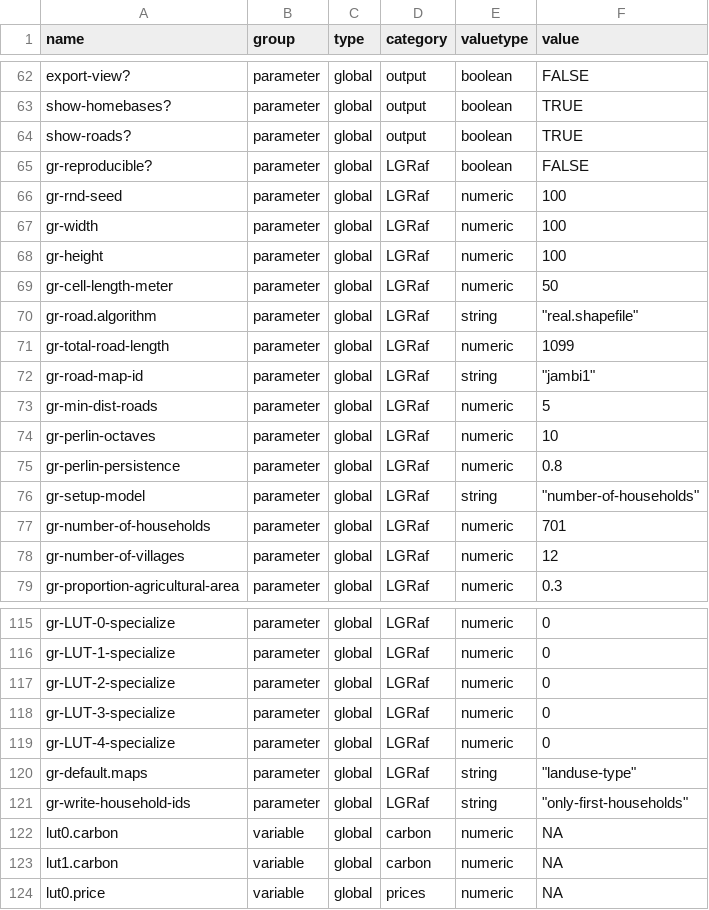
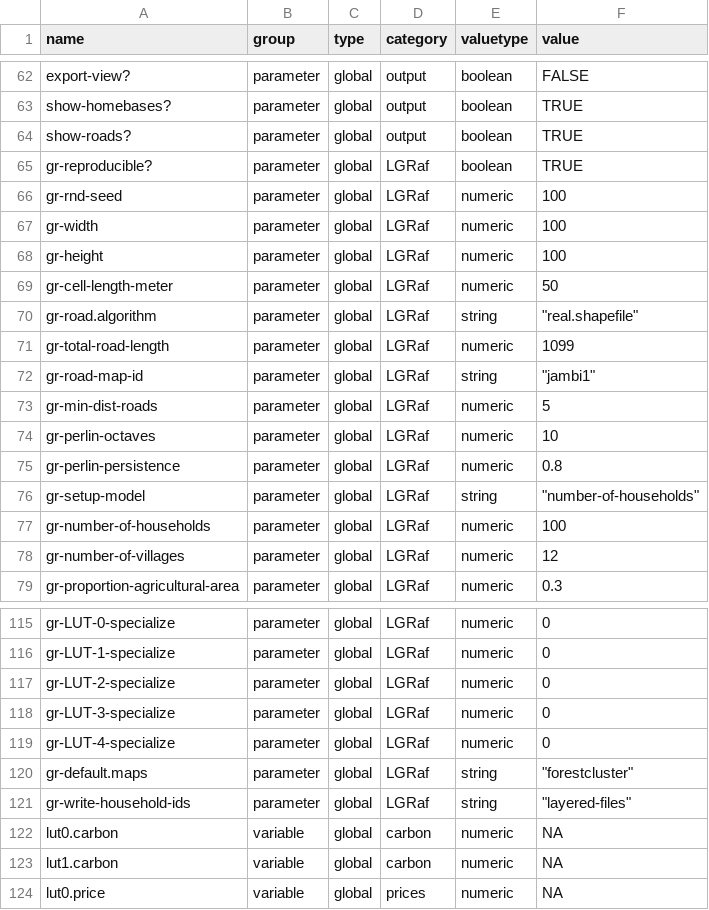
Before and after one commit to EFForTS-B10/Refforts, a CSV file: data_raw/EFForTS-ABM_parameters_and_output.csv, drawn as a sheet; only a part is shown, gaps mark what is left out.

Commit message:
adapted LGraf parameter

```diff
--- a/data_raw/EFForTS-ABM_parameters_and_output.csv
+++ b/data_raw/EFForTS-ABM_parameters_and_output.csv
@@ -64,3 +64,3 @@ show-homebases?,parameter,global,output,boolean,TRUE
 show-roads?,parameter,global,output,boolean,TRUE
-gr-reproducible?,parameter,global,LGRaf,boolean,FALSE
+gr-reproducible?,parameter,global,LGRaf,boolean,TRUE
 gr-rnd-seed,parameter,global,LGRaf,numeric,100
@@ -76,3 +76,3 @@ gr-perlin-persistence,parameter,global,LGRaf,numeric,0.8
 gr-setup-model,parameter,global,LGRaf,string,"""number-of-households"""
-gr-number-of-households,parameter,global,LGRaf,numeric,701
+gr-number-of-households,parameter,global,LGRaf,numeric,100
 gr-number-of-villages,parameter,global,LGRaf,numeric,12
@@ -119,4 +119,4 @@ gr-LUT-3-specialize,parameter,global,LGRaf,numeric,0
 gr-LUT-4-specialize,parameter,global,LGRaf,numeric,0
-gr-default.maps,parameter,global,LGRaf,string," ""landuse-type"""
-gr-write-household-ids,parameter,global,LGRaf,string," ""only-first-households"""
+gr-default.maps,parameter,global,LGRaf,string," ""forestcluster"""
+gr-write-household-ids,parameter,global,LGRaf,string," ""layered-files"""
 lut0.carbon,variable,global,carbon,numeric,NA
```
Also changed, not shown: 1 other file.
